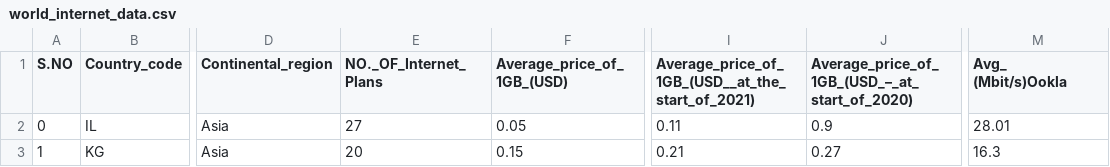
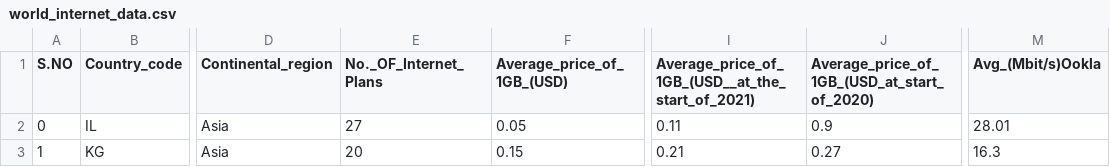
Before and after one commit to cchi0067/FIT3179-Assignment2, a CSV file: data/world_internet_data.csv, drawn as a sheet; only a part is shown, gaps mark what is left out; ↵ is a line break in a cell; the diff names each change by its address in the sheet, - before the commit and + after, or states it on an @@ line.

Commit message:
Update world_internet_data.csv

```diff
--- a/data/world_internet_data.csv
+++ b/data/world_internet_data.csv
-E1: NO._OF_Internet_Plans
+E1: No._OF_Internet_Plans
-J1: Average_price_of_1GB_(USD_–_at_start_of_2020)
+J1: Average_price_of_1GB_(USD_at_start_of_2020)
-M1: Avg_ ↵ (Mbit/s)Ookla
+M1: Avg_(Mbit/s)Ookla
```
